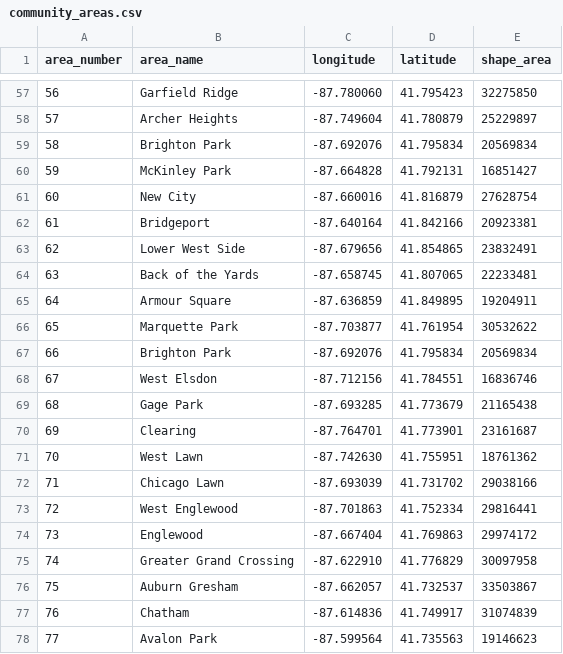
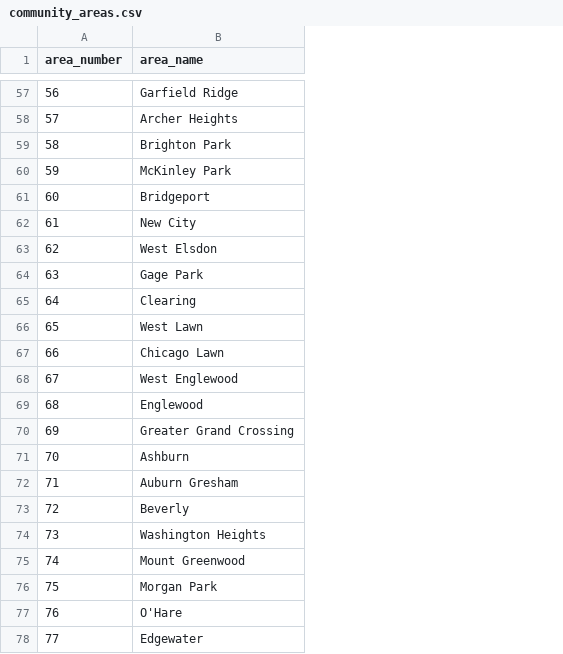
Before and after one commit to nbaubek/dezc-capstone-311-chicago-sr, a CSV file: transform/seeds/community_areas.csv, drawn as a sheet; only a part is shown, gaps mark what is left out; the diff covers the shown part only; the diff names each change by its address in the sheet, - before the commit and + after, or states it on an @@ line.

Commit message:
[feat] Complete BigQuery BigLake WAP-pattern ingestion pipeline
- Replace PyIceberg with BigQuery native + BigLake Iceberg tables
- Implement Write-Audit-Publish (WAP) pattern using native BQ staging table
- Strict schema enforcement in Polars: inject missing columns as typed nulls
- Bulletproof MERGE with ROW_NUMBER() deduplication on service_request_number
- Ingest 2024 (1.9M), 2025 (1.86M), 2026 Q1 (549K) from Socrata API
- Restructure dbt models: staging, dimensions, facts, marts
- Update README with corrected architecture diagram and WAP flow descriptions
- Remove legacy intermediate/mart SQL files superseded by new structure

```diff
--- a/transform/seeds/community_areas.csv
+++ b/transform/seeds/community_areas.csv
-column C (longitude), rows 57-78: -87.780060 | -87.749604 | -87.692076 | -87.664828 | -87.660016 | -87.640164 | -87.679656 | -87.658745 | -87.636859 | -87.703877 | -87.692076 | -87.712156 | -87.693285 | -87.764701 | -87.742630 | -87.693039 | -87.701863 | -87.667404 | -87.622910 | -87.662057 | -87.614836 | -87.599564
-column D (latitude), rows 57-78: 41.795423 | 41.780879 | 41.795834 | 41.792131 | 41.816879 | 41.842166 | 41.854865 | 41.807065 | 41.849895 | 41.761954 | 41.795834 | 41.784551 | 41.773679 | 41.773901 | 41.755951 | 41.731702 | 41.752334 | 41.769863 | 41.776829 | 41.732537 | 41.749917 | 41.735563
-column E (shape_area), rows 57-78: 32275850 | 25229897 | 20569834 | 16851427 | 27628754 | 20923381 | 23832491 | 22233481 | 19204911 | 30532622 | 20569834 | 16836746 | 21165438 | 23161687 | 18761362 | 29038166 | 29816441 | 29974172 | 30097958 | 33503867 | 31074839 | 19146623
-B61 (area_name): New City
+B61 (area_name): Bridgeport
-B62 (area_name): Bridgeport
+B62 (area_name): New City
-B63 (area_name): Lower West Side
+B63 (area_name): West Elsdon
-B64 (area_name): Back of the Yards
+B64 (area_name): Gage Park
-B65 (area_name): Armour Square
+B65 (area_name): Clearing
-B66 (area_name): Marquette Park
+B66 (area_name): West Lawn
-B67 (area_name): Brighton Park
+B67 (area_name): Chicago Lawn
-B68 (area_name): West Elsdon
+B68 (area_name): West Englewood
-B69 (area_name): Gage Park
+B69 (area_name): Englewood
-B70 (area_name): Clearing
+B70 (area_name): Greater Grand Crossing
-B71 (area_name): West Lawn
+B71 (area_name): Ashburn
-B72 (area_name): Chicago Lawn
+B72 (area_name): Auburn Gresham
-B73 (area_name): West Englewood
+B73 (area_name): Beverly
-B74 (area_name): Englewood
+B74 (area_name): Washington Heights
-B75 (area_name): Greater Grand Crossing
+B75 (area_name): Mount Greenwood
-B76 (area_name): Auburn Gresham
+B76 (area_name): Morgan Park
-B77 (area_name): Chatham
+B77 (area_name): O'Hare
-B78 (area_name): Avalon Park
+B78 (area_name): Edgewater
```
Also changed, not shown: 5 edited cells elsewhere in this file, 16 other files.
